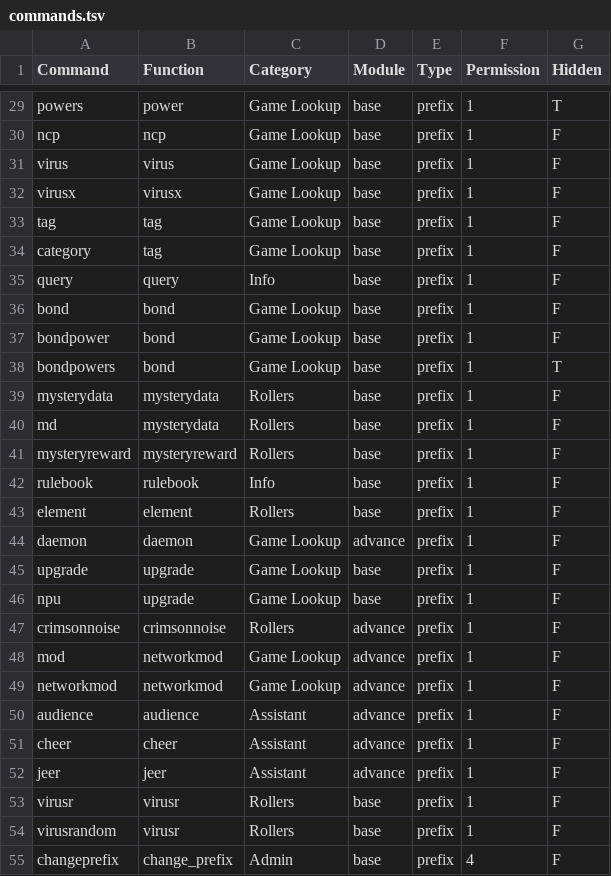
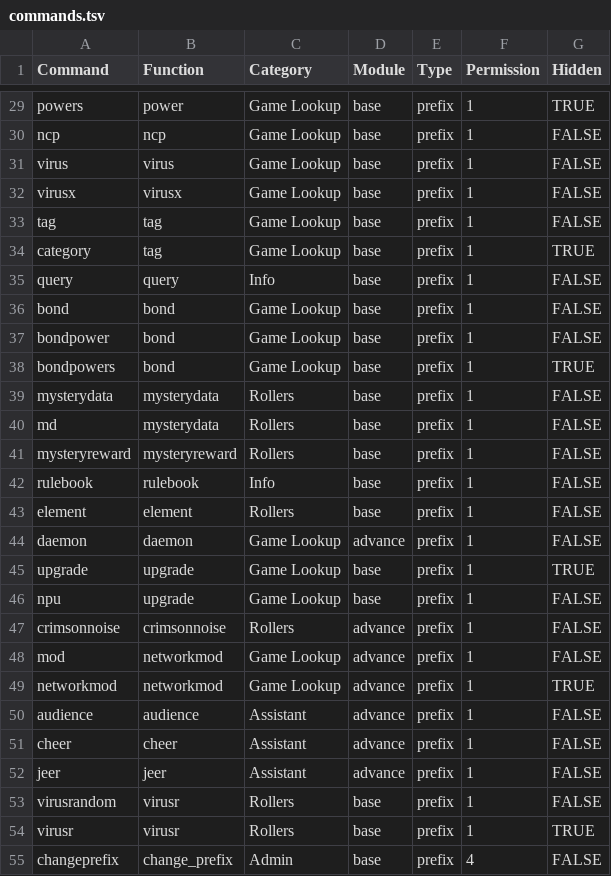
Before and after one commit to gskbladez/PROGBOT_CODE_DUMP, a TSV file: commands.tsv, drawn as a sheet; only a part is shown, gaps mark what is left out; removed rows and columns are numbered as before the commit, all else as after; the diff covers the shown part only; the diff names each change by its address in the sheet, - before the commit and + after, or states it on an @@ line.

Commit message:
Hidden commands, query bond
For future shitposting shenanigans

```diff
--- a/commands.tsv
+++ b/commands.tsv
-G29 (Hidden): T
+G29 (Hidden): TRUE
-G30:G33 (Hidden): F
+G30:G33 (Hidden): FALSE
-G34 (Hidden): F
+G34 (Hidden): TRUE
-G35:G37 (Hidden): F
+G35:G37 (Hidden): FALSE
-G38 (Hidden): T
+G38 (Hidden): TRUE
-G39:G44 (Hidden): F
+G39:G44 (Hidden): FALSE
-G45 (Hidden): F
+G45 (Hidden): TRUE
-G46:G48 (Hidden): F
+G46:G48 (Hidden): FALSE
-G49 (Hidden): F
+G49 (Hidden): TRUE
-G50:G52 (Hidden): F
+G50:G52 (Hidden): FALSE
-row 53: virusr | virusr | Rollers | base | prefix | 1 | F
-G53 (Hidden): F
+G53 (Hidden): FALSE
+row 54: virusr | virusr | Rollers | base | prefix | 1 | TRUE
-G55 (Hidden): F
+G55 (Hidden): FALSE
```
Also changed, not shown: 71 edited cells elsewhere in this file, 3 other files.
